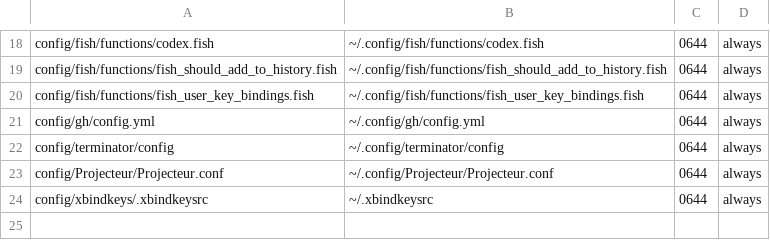
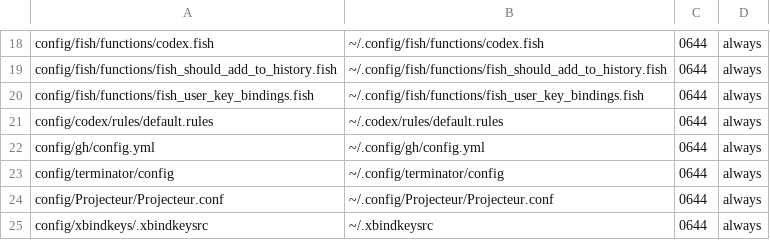
Before and after one commit to ryo-ARAKI/dotfiles-public, a TSV file: manifest/base.tsv, drawn as a sheet; only a part is shown, gaps mark what is left out.

Commit message:
codex: install shared command rules

```diff
--- a/manifest/base.tsv
+++ b/manifest/base.tsv
@@ -20,2 +20,3 @@ config/fish/functions/fish_should_add_to_history.fish	~/.config/fish/functions/f
 config/fish/functions/fish_user_key_bindings.fish	~/.config/fish/functions/fish_user_key_bindings.fish	0644	always
+config/codex/rules/default.rules	~/.codex/rules/default.rules	0644	always
 config/gh/config.yml	~/.config/gh/config.yml	0644	always
```
Also changed, not shown: 2 other files.
